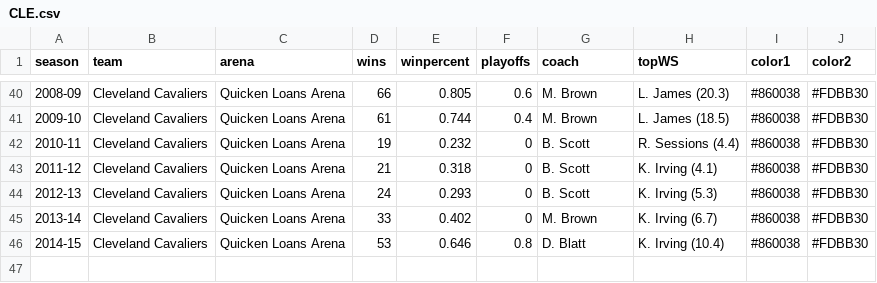
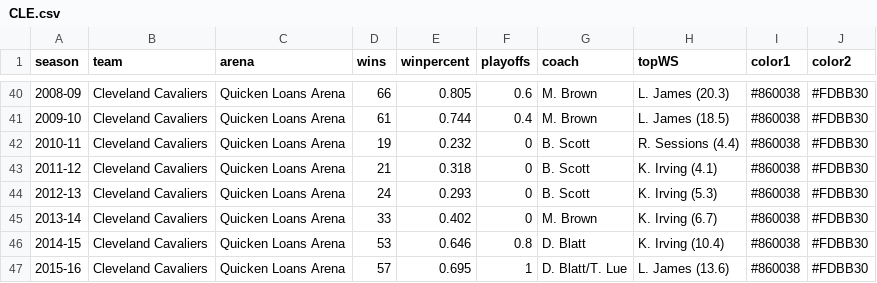
Before and after one commit to zacariias/nbahistory, a CSV file: teams/CLE.csv, drawn as a sheet; only a part is shown, gaps mark what is left out.

```diff
--- a/teams/CLE.csv
+++ b/teams/CLE.csv
@@ -46 +46,2 @@ season,team,arena,wins,winpercent,playoffs,coach,topWS,color1,color2
 2014-15,Cleveland Cavaliers,Quicken Loans Arena,53,0.646,0.8,D. Blatt,K. Irving (10.4),#860038,#FDBB30
+2015-16,Cleveland Cavaliers,Quicken Loans Arena,57,0.695,1,D. Blatt/T. Lue,L. James (13.6),#860038,#FDBB30
```
Also changed, not shown: teams/GSW.csv.
